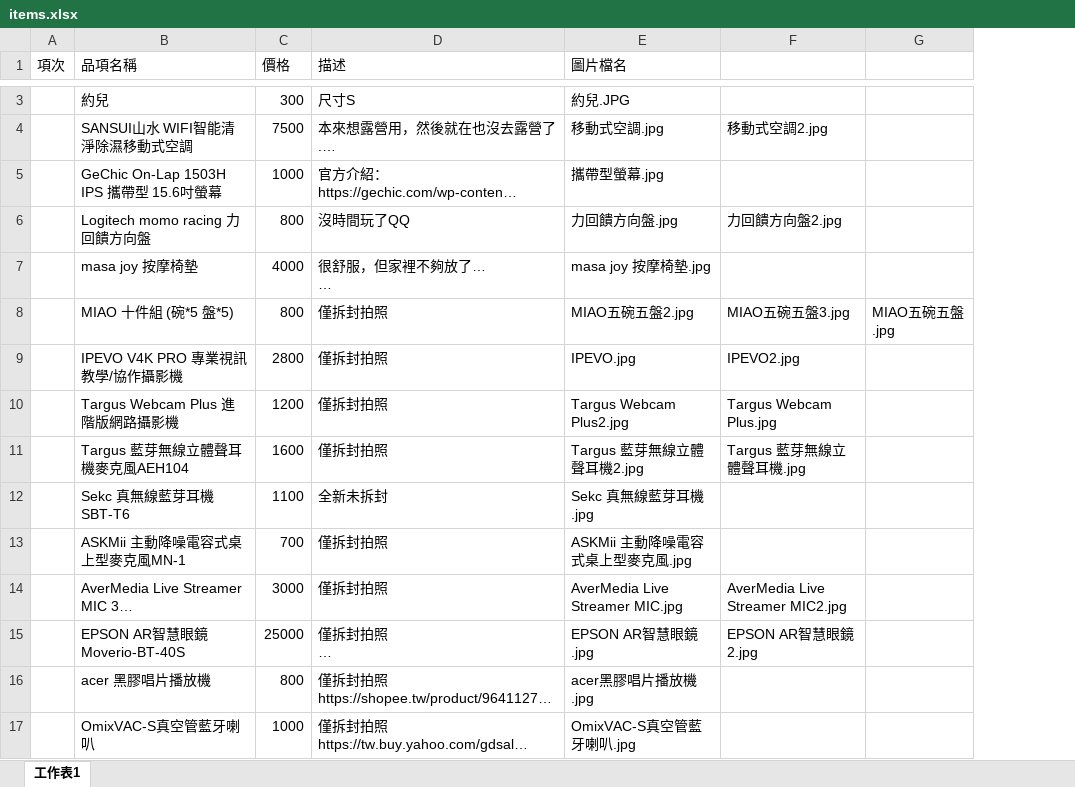
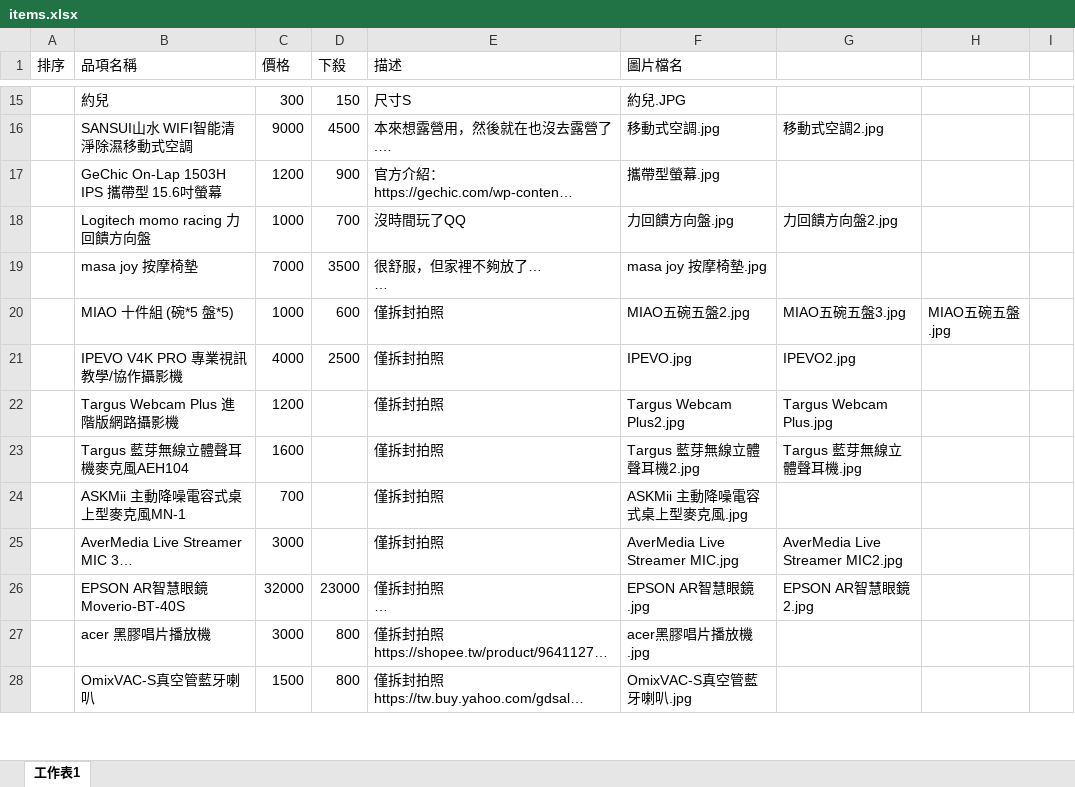
Before and after one commit to lightpink/testProj, an Excel workbook: data/items.xlsx, sheet 工作表1, drawn as a sheet; only a part is shown, gaps mark what is left out; long unchanged cells end in …; values as stored, in another font and other column widths than the file's, no borders; removed rows and columns are numbered as before the commit, all else as after; the diff covers the shown part only; the diff names each change by its address in the sheet, - before the commit and + after, or states it on an @@ line.

```diff
--- a/data/items.xlsx (sheet 工作表1)
+++ b/data/items.xlsx (sheet 工作表1)
-column A (項次), empty
+column A (排序), empty
+column D (下殺), rows 15-28: 150 | 4500 | 900 | 700 | 3500 | 600 | 2500 |  |  |  |  | 23000 | 800 | 800
-column G, row 8: MIAO五碗五盤.jpg
+column H, row 20: MIAO五碗五盤.jpg
+column I, empty
-C16 (價格): 7500
+C16 (價格): 9000
-C17 (價格): 1000
+C17 (價格): 1200
-C18 (價格): 800
+C18 (價格): 1000
-C19 (價格): 4000
+C19 (價格): 7000
-C20 (價格): 800
+C20 (價格): 1000
-C21 (價格): 2800
+C21 (價格): 4000
-row 12:  | Sekc 真無線藍芽耳機SBT-T6 | 1100 | 全新未拆封 | Sekc 真無線藍芽耳機.jpg
-C26 (價格): 25000
+C26 (價格): 32000
-C27 (價格): 800
+C27 (價格): 3000
-C28 (價格): 1000
+C28 (價格): 1500
```
Also changed, not shown: 12 added rows and 15 edited cells elsewhere in this sheet, 35 other files.
